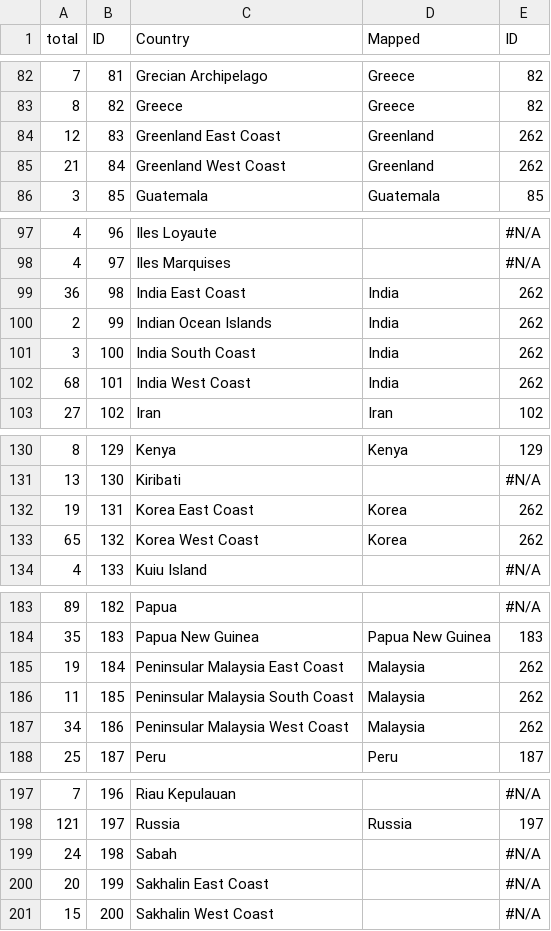
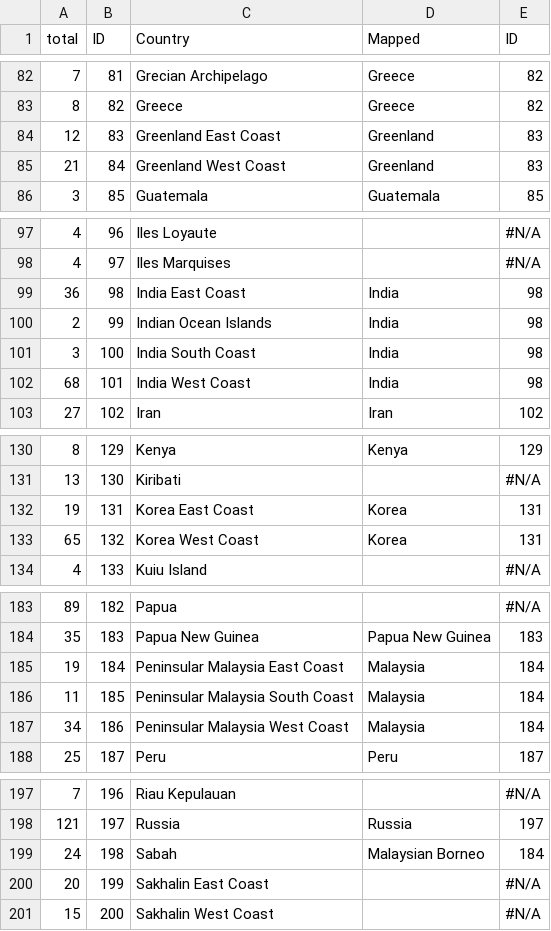
Before and after one commit to obitoo/PebbleTidesUK, a CSV file: www/portlists/tides_master.csv, drawn as a sheet; only a part is shown, gaps mark what is left out; the diff covers the shown part only.

Commit message:
<option value="262">Greenland</option>                          83 <option value="262">India</option>                              98                   <option value="262">Indonesia</option> <option value="262">Korea</option>                              131 <option value="262">Malaysia</option>                           184 <option value="262">Portugal</option>                           189 <option value="262">Republic of Maldives</option>               151                   <option value="262">Sumatra</option>

```diff
--- a/www/portlists/tides_master.csv
+++ b/www/portlists/tides_master.csv
@@ -83,4 +83,4 @@ total,ID,Country,Mapped,ID
 8,82, Greece, Greece,82
-12,83, Greenland East Coast,Greenland,262
-21,84, Greenland West Coast,Greenland,262
+12,83, Greenland East Coast,Greenland,83
+21,84, Greenland West Coast,Greenland,83
 3,85, Guatemala, Guatemala,85
@@ -98,6 +98,6 @@ total,ID,Country,Mapped,ID
 4,97, Iles Marquises, ,#N/A
-36,98, India East Coast,India,262
-2,99, Indian Ocean Islands,India,262
-3,100, India South Coast,India,262
-68,101, India West Coast,India,262
+36,98, India East Coast,India,98
+2,99, Indian Ocean Islands,India,98
+3,100, India South Coast,India,98
+68,101, India West Coast,India,98
 27,102, Iran, Iran,102
@@ -131,4 +131,4 @@ total,ID,Country,Mapped,ID
 13,130, Kiribati, ,#N/A
-19,131, Korea East Coast,Korea,262
-65,132, Korea West Coast,Korea,262
+19,131, Korea East Coast,Korea,131
+65,132, Korea West Coast,Korea,131
 4,133, Kuiu Island, ,#N/A
@@ -184,5 +184,5 @@ total,ID,Country,Mapped,ID
 35,183, Papua New Guinea, Papua New Guinea,183
-19,184, Peninsular Malaysia East Coast,Malaysia,262
-11,185, Peninsular Malaysia South Coast,Malaysia,262
-34,186, Peninsular Malaysia West Coast,Malaysia,262
+19,184, Peninsular Malaysia East Coast,Malaysia,184
+11,185, Peninsular Malaysia South Coast,Malaysia,184
+34,186, Peninsular Malaysia West Coast,Malaysia,184
 25,187, Peru, Peru,187
@@ -198,3 +198,3 @@ total,ID,Country,Mapped,ID
 121,197, Russia, Russia,197
-24,198, Sabah, ,#N/A
+24,198, Sabah, Malaysian Borneo,184
 20,199, Sakhalin East Coast, ,#N/A
```
Also changed, not shown: 1 edited cell elsewhere in this file, 10 other files.
